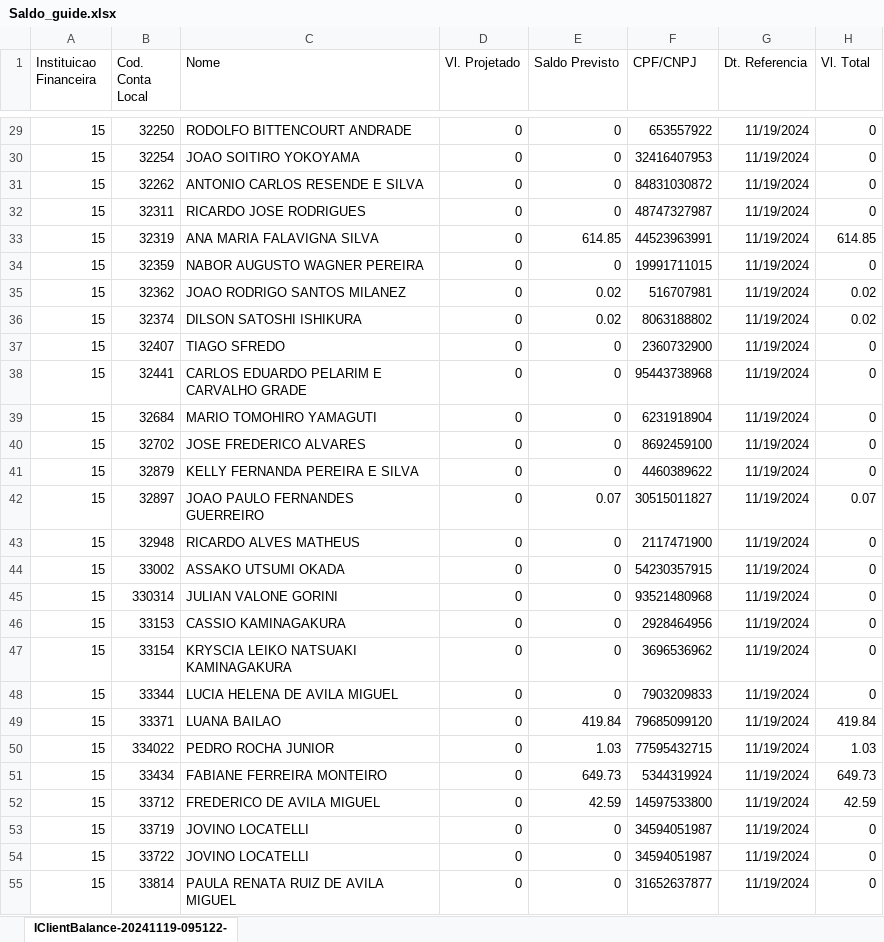
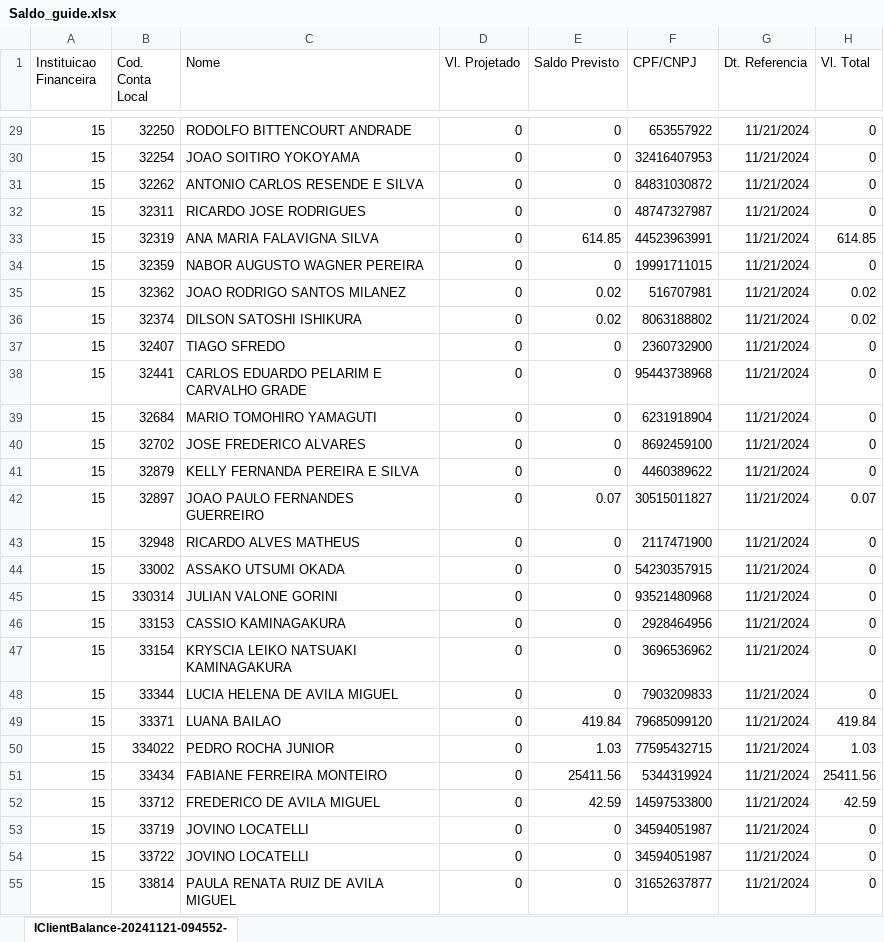
Before and after one commit to bluemetrixgit/Mesa_de_operacao, an Excel workbook: Saldo_guide.xlsx, sheet IClientBalance-20241121-094552-, drawn as a sheet; only a part is shown, gaps mark what is left out; values as stored, in another font and other column widths than the file's, no borders; the diff covers the shown part only; the diff names each change by its address in the sheet, - before the commit and + after, or states it on an @@ line.

```diff
--- a/Saldo_guide.xlsx (sheet IClientBalance-20241121-094552-)
+++ b/Saldo_guide.xlsx (sheet IClientBalance-20241121-094552-)
-sheet tab: IClientBalance-20241119-095122-
+sheet tab: IClientBalance-20241121-094552-
-G29:G55 (Dt. Referencia): 11/19/2024
+G29:G55 (Dt. Referencia): 11/21/2024
-E51 (Saldo Previsto): 649.73
+E51 (Saldo Previsto): 25411.56
-H51 (Vl. Total): 649.73
+H51 (Vl. Total): 25411.56
```
Also changed, not shown: 248 edited cells elsewhere in this sheet, PL Total.xlsx, Posição.xlsx, 4 other files.
